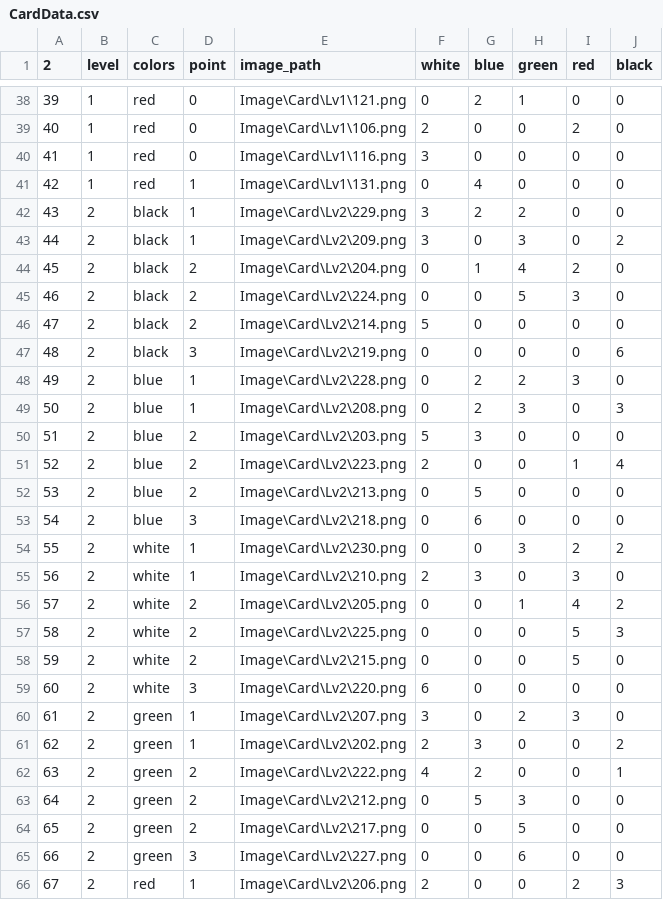
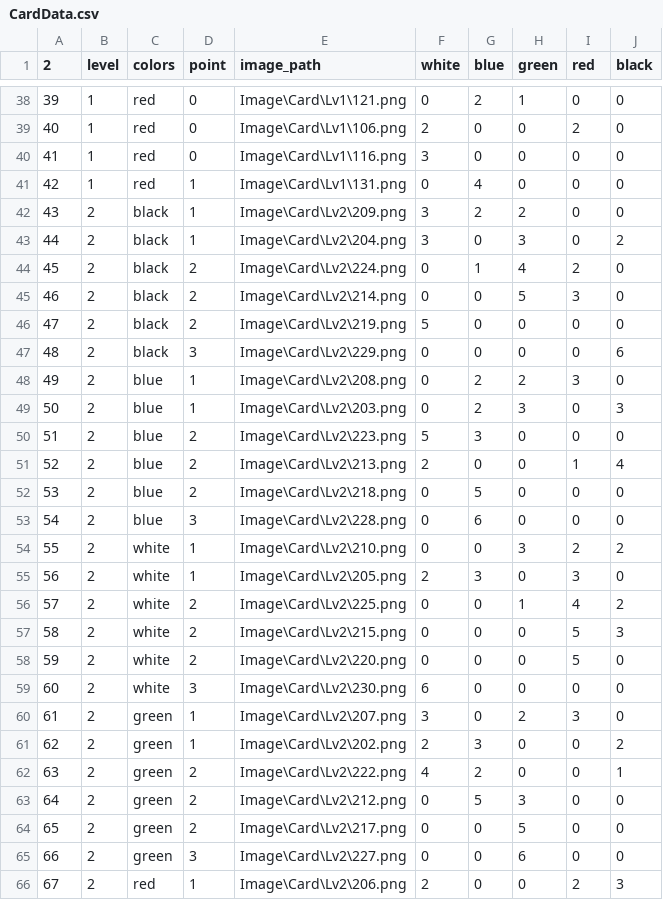
Before and after one commit to earth1168/Splenda, a CSV file: CSV/CardData.csv, drawn as a sheet; only a part is shown, gaps mark what is left out; the diff names each change by its address in the sheet, - before the commit and + after, or states it on an @@ line.

```diff
--- a/CSV/CardData.csv
+++ b/CSV/CardData.csv
-E42 (image_path): Image\Card\Lv2\229.png
+E42 (image_path): Image\Card\Lv2\209.png
-E43 (image_path): Image\Card\Lv2\209.png
+E43 (image_path): Image\Card\Lv2\204.png
-E44 (image_path): Image\Card\Lv2\204.png
+E44 (image_path): Image\Card\Lv2\224.png
-E45 (image_path): Image\Card\Lv2\224.png
+E45 (image_path): Image\Card\Lv2\214.png
-E46 (image_path): Image\Card\Lv2\214.png
+E46 (image_path): Image\Card\Lv2\219.png
-E47 (image_path): Image\Card\Lv2\219.png
+E47 (image_path): Image\Card\Lv2\229.png
-E48 (image_path): Image\Card\Lv2\228.png
+E48 (image_path): Image\Card\Lv2\208.png
-E49 (image_path): Image\Card\Lv2\208.png
+E49 (image_path): Image\Card\Lv2\203.png
-E50 (image_path): Image\Card\Lv2\203.png
+E50 (image_path): Image\Card\Lv2\223.png
-E51 (image_path): Image\Card\Lv2\223.png
+E51 (image_path): Image\Card\Lv2\213.png
-E52 (image_path): Image\Card\Lv2\213.png
+E52 (image_path): Image\Card\Lv2\218.png
-E53 (image_path): Image\Card\Lv2\218.png
+E53 (image_path): Image\Card\Lv2\228.png
-E54 (image_path): Image\Card\Lv2\230.png
+E54 (image_path): Image\Card\Lv2\210.png
-E55 (image_path): Image\Card\Lv2\210.png
+E55 (image_path): Image\Card\Lv2\205.png
-E56 (image_path): Image\Card\Lv2\205.png
+E56 (image_path): Image\Card\Lv2\225.png
-E57 (image_path): Image\Card\Lv2\225.png
+E57 (image_path): Image\Card\Lv2\215.png
-E58 (image_path): Image\Card\Lv2\215.png
+E58 (image_path): Image\Card\Lv2\220.png
-E59 (image_path): Image\Card\Lv2\220.png
+E59 (image_path): Image\Card\Lv2\230.png
```
Also changed, not shown: 8 other files.
